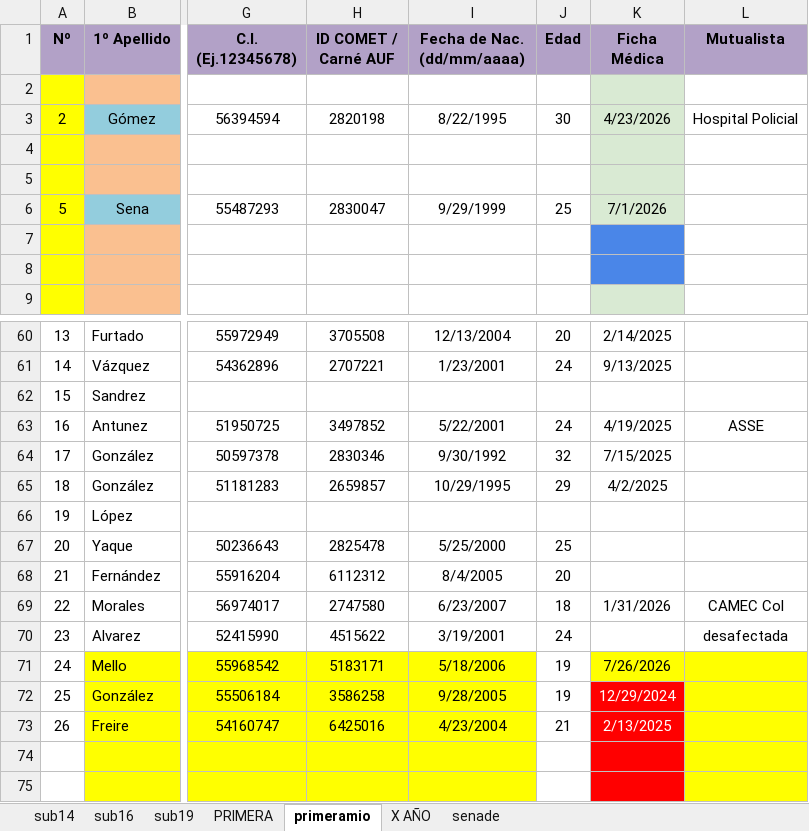
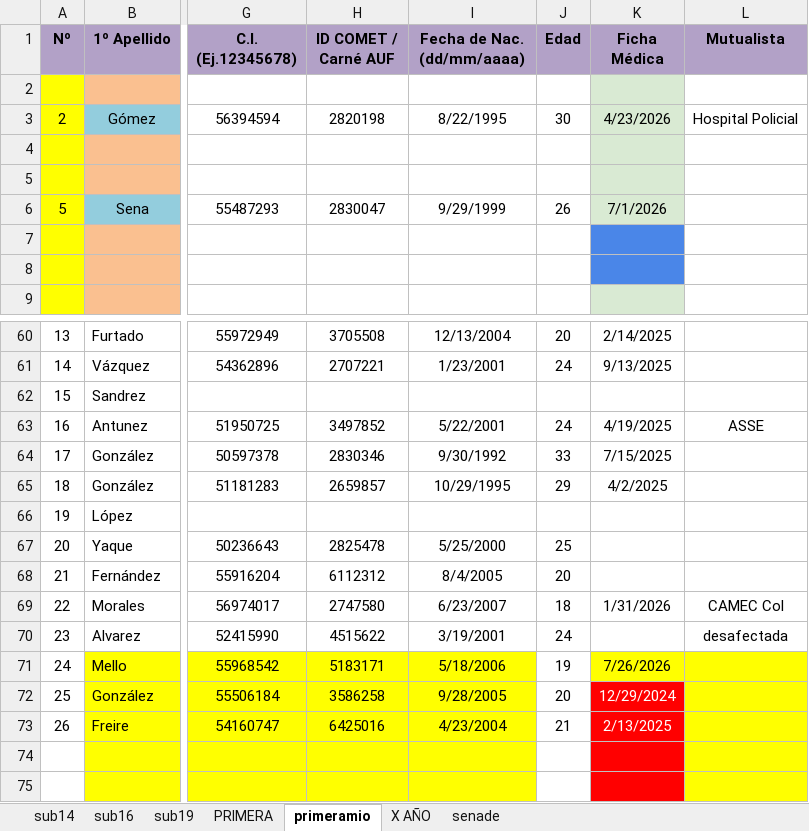
Before and after one commit to moriaaresburgos/liverpoolfemenino, an Excel workbook: docs/imagenes/Adm AUF 2025.xlsm, sheet primeramio, drawn as a sheet; only a part is shown, gaps mark what is left out; values as stored, in another font and other column widths than the file's, no borders; the diff names each change by its address in the sheet, - before the commit and + after, or states it on an @@ line.

```diff
--- a/docs/imagenes/Adm AUF 2025.xlsm (sheet primeramio)
+++ b/docs/imagenes/Adm AUF 2025.xlsm (sheet primeramio)
-J6 (Edad): 25
+J6 (Edad): 26
-J64 (Edad): 32
+J64 (Edad): 33
-J72 (Edad): 19
+J72 (Edad): 20
```
Also changed, not shown: sheet senade, sheet sub14, sheet sub19, sheet sub16, sheet X AÑO.
